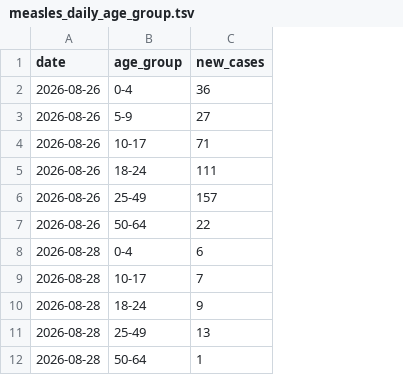
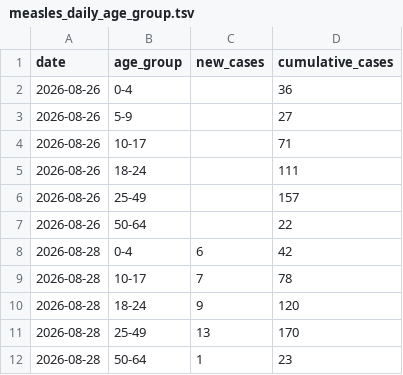
Before and after one commit to PittsburghPG/measles-tracker, a TSV file: data/measles_daily_age_group.tsv, drawn as a sheet; the diff names each change by its address in the sheet, - before the commit and + after, or states it on an @@ line.

```diff
--- a/data/measles_daily_age_group.tsv
+++ b/data/measles_daily_age_group.tsv
+column D (cumulative_cases), rows 2-12: 36 | 27 | 71 | 111 | 157 | 22 | 42 | 78 | 120 | 170 | 23
-C2 (new_cases): 36
+C2 (new_cases): (empty)
-C3 (new_cases): 27
+C3 (new_cases): (empty)
-C4 (new_cases): 71
+C4 (new_cases): (empty)
-C5 (new_cases): 111
+C5 (new_cases): (empty)
-C6 (new_cases): 157
+C6 (new_cases): (empty)
-C7 (new_cases): 22
+C7 (new_cases): (empty)
```
Also changed, not shown: data/measles_weekly.tsv, 4 other files.
